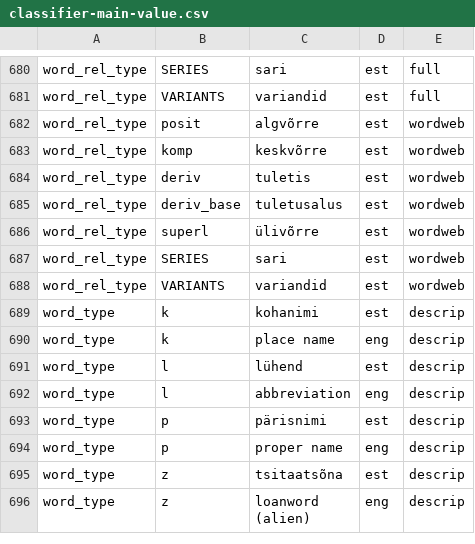
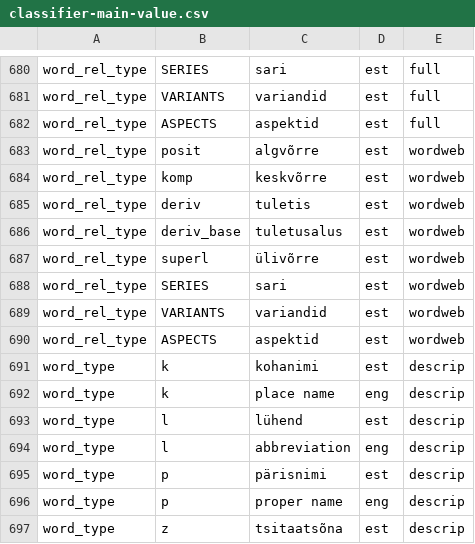
Before and after one commit to keeleinstituut/ekilex, a CSV file: ekilex-etl/fileresources/csv/classifier-main-value.csv, drawn as a sheet; only a part is shown, gaps mark what is left out; the shorter side is filled out with more unchanged rows.

Commit message:
EV2. Import aspects and aspect groups.

```diff
--- a/ekilex-etl/fileresources/csv/classifier-main-value.csv
+++ b/ekilex-etl/fileresources/csv/classifier-main-value.csv
@@ -681,2 +681,3 @@ word_rel_type	SERIES	sari	est	full
 word_rel_type	VARIANTS	variandid	est	full
+word_rel_type	ASPECTS	aspektid	est	full
 word_rel_type	posit	algvõrre	est	wordweb
@@ -688,2 +689,3 @@ word_rel_type	SERIES	sari	est	wordweb
 word_rel_type	VARIANTS	variandid	est	wordweb
+word_rel_type	ASPECTS	aspektid	est	wordweb
 word_type	k	kohanimi	est	descrip
```
Also changed, not shown: 8 other files.
